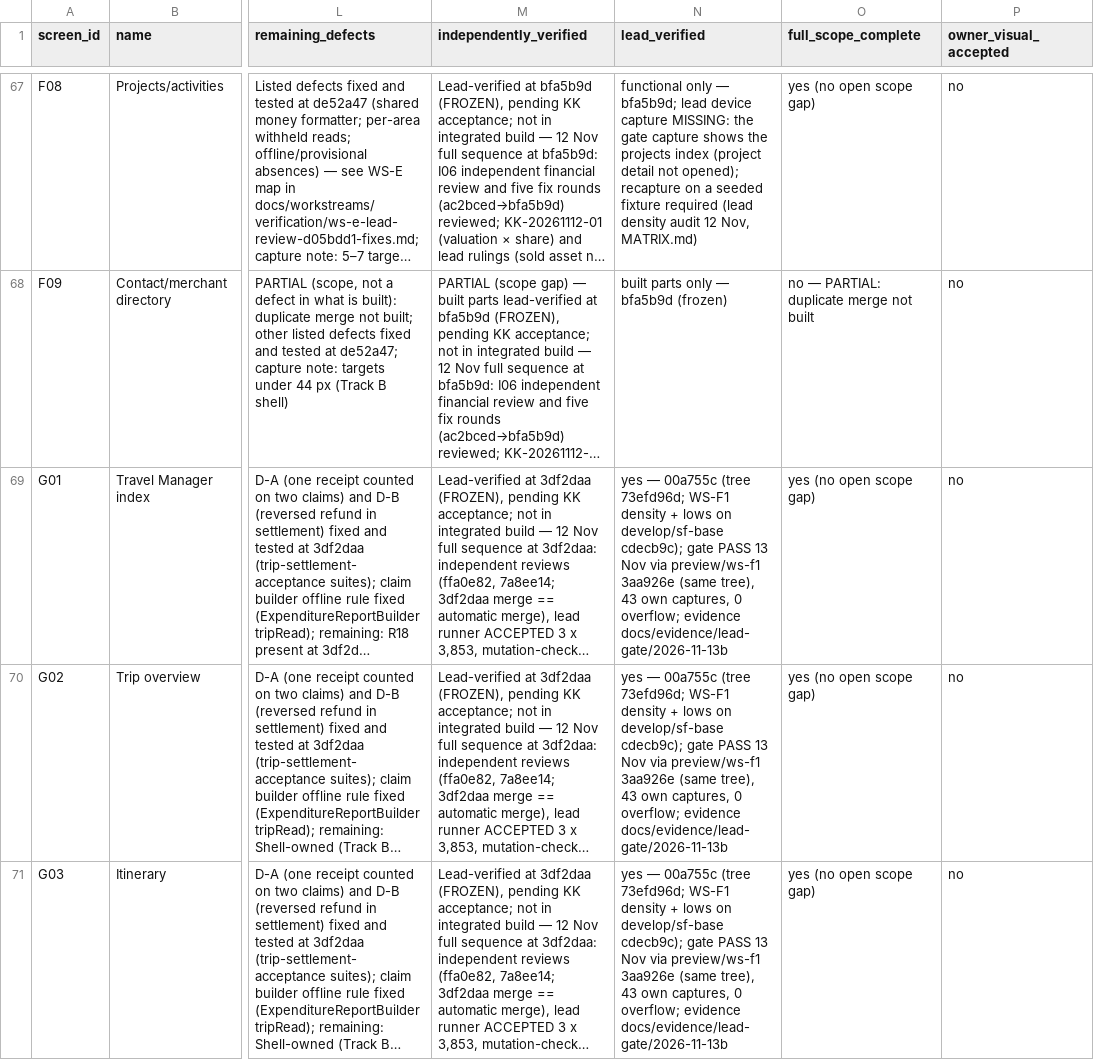
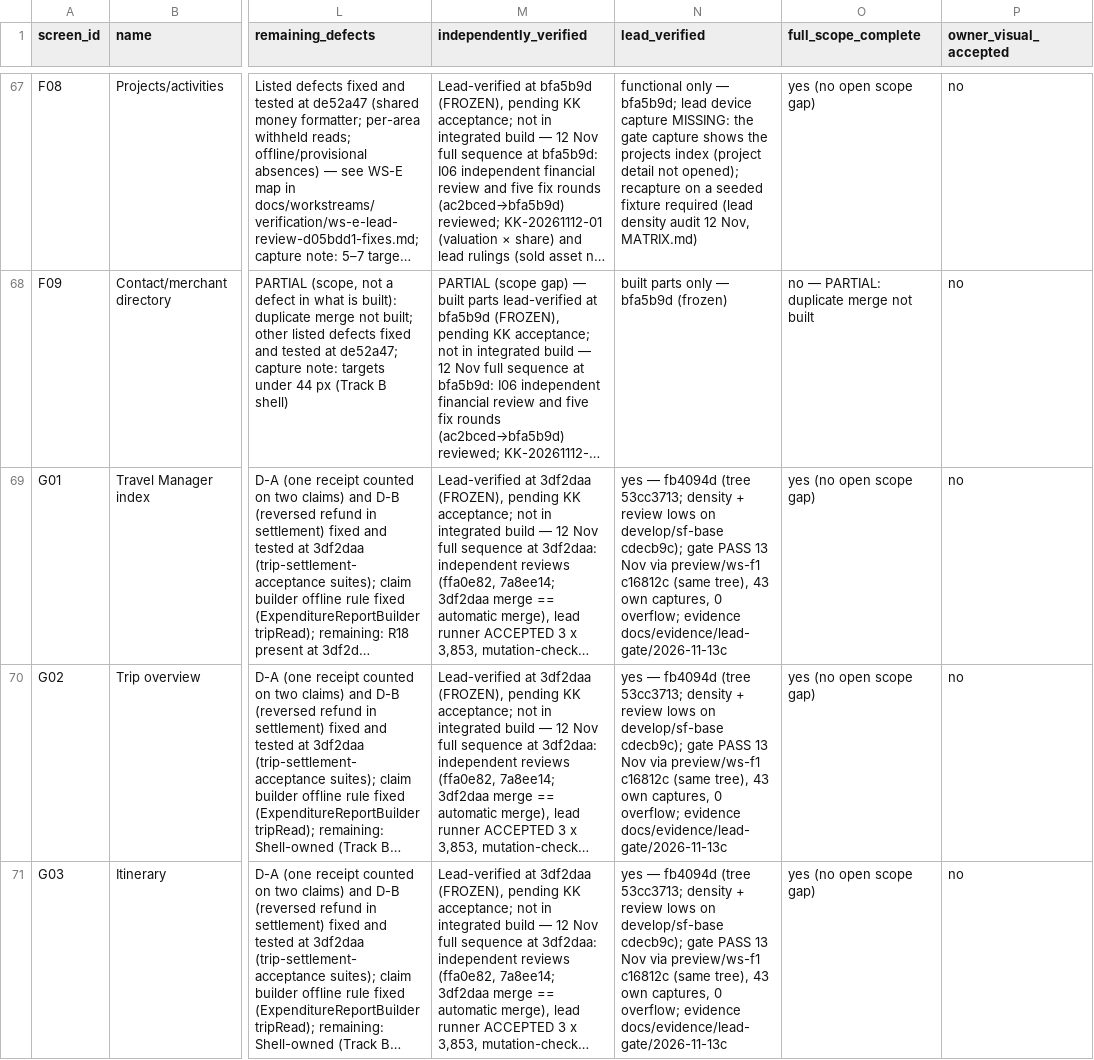
Before and after one commit to nidhikkn-maker/receipt-river-budget-compass, a CSV file: docs/registers/uix/screen_register_2026-11-10.csv, drawn as a sheet; only a part is shown, gaps mark what is left out; long unchanged cells end in …; the diff covers the shown part only; the diff names each change by its address in the sheet, - before the commit and + after, or states it on an @@ line.

```diff
--- a/docs/registers/uix/screen_register_2026-11-10.csv
+++ b/docs/registers/uix/screen_register_2026-11-10.csv
-N69:N71 (lead_verified): yes — 00a755c (tree 73efd96d; WS-F1 density + lows on develop/sf-base cdecb9c); gate PASS 13 Nov via preview/ws-f1 3aa926e (same tree), 43 own captures, 0 overflow; evidence docs/evidence/lead-gate/2026-11-13b
+N69:N71 (lead_verified): yes — fb4094d (tree 53cc3713; density + review lows on develop/sf-base cdecb9c); gate PASS 13 Nov via preview/ws-f1 c16812c (same tree), 43 own captures, 0 overflow; evidence docs/evidence/lead-gate/2026-11-13c
```
Also changed, not shown: 8 edited cells elsewhere in this file, 31 other files.
